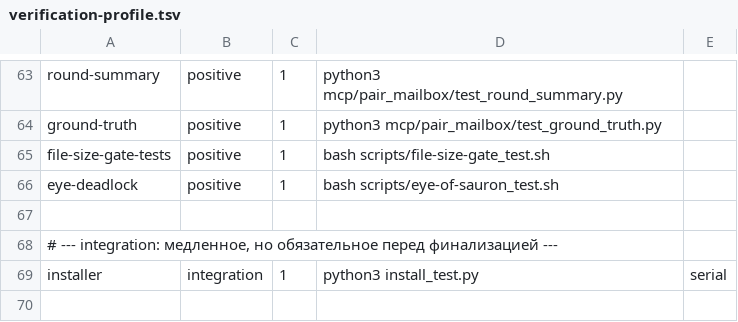
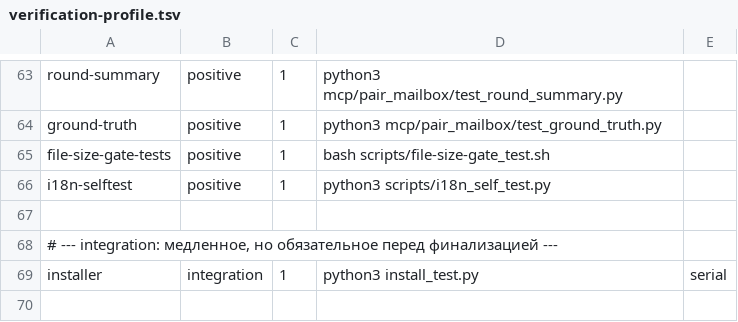
Before and after one commit to AVP-Dev/pair-mailbox, a TSV file: scripts/verification-profile.tsv, drawn as a sheet; only a part is shown, gaps mark what is left out.

```diff
--- a/scripts/verification-profile.tsv
+++ b/scripts/verification-profile.tsv
@@ -65,3 +65,3 @@ ground-truth	positive	1	python3 mcp/pair_mailbox/test_ground_truth.py
 file-size-gate-tests	positive	1	bash scripts/file-size-gate_test.sh
-eye-deadlock	positive	1	bash scripts/eye-of-sauron_test.sh
+i18n-selftest	positive	1	python3 scripts/i18n_self_test.py
 
```
Also changed, not shown: scripts/verify-map.tsv, 3 other files.
